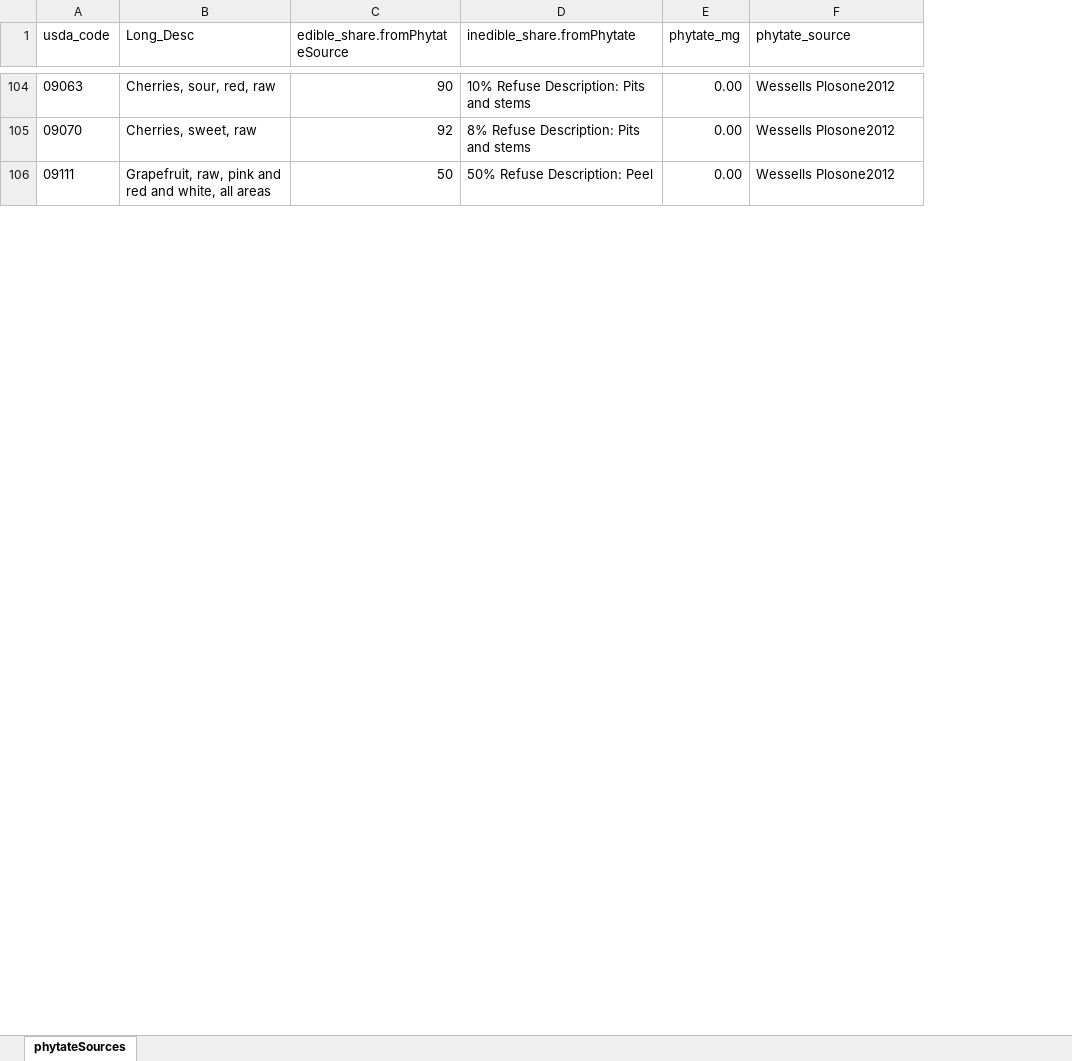
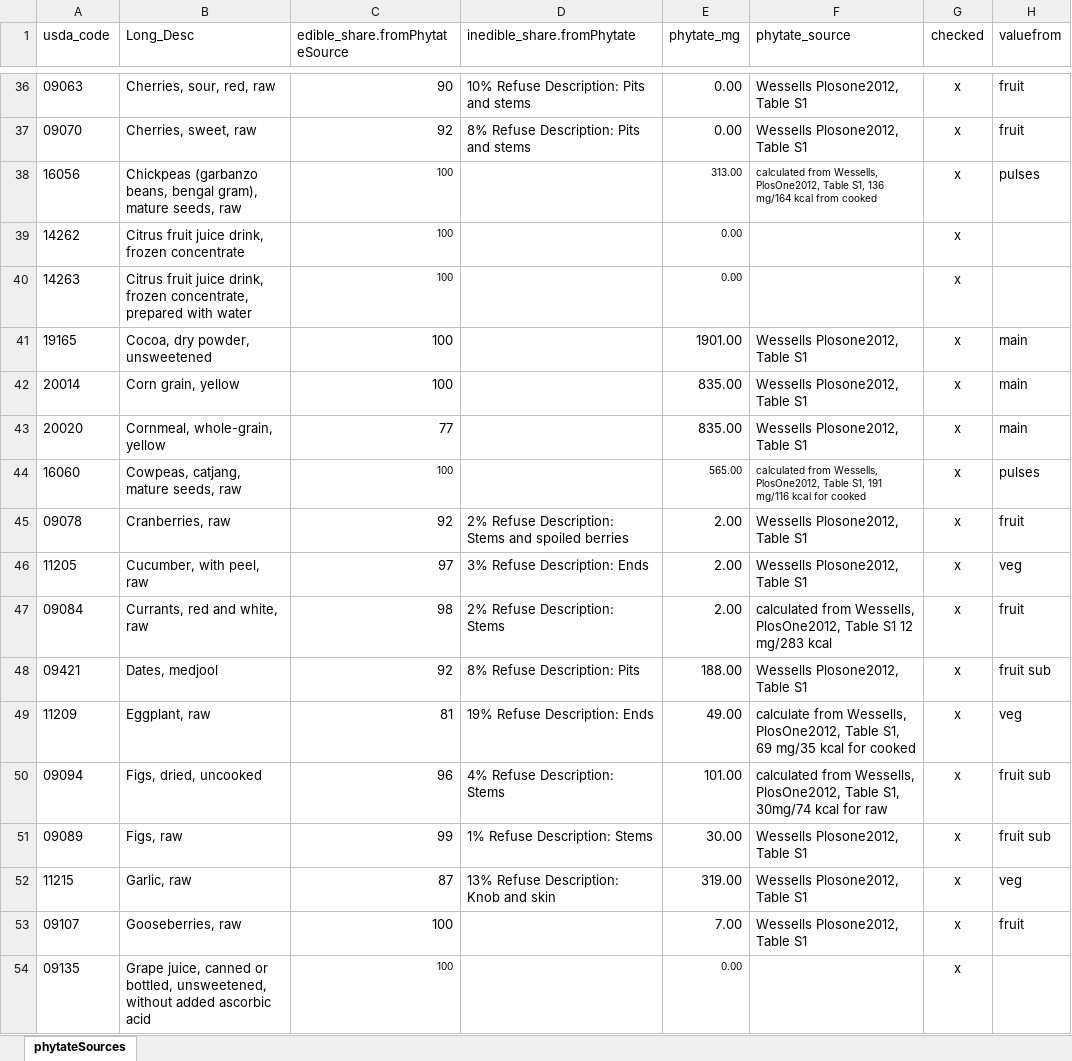
Before and after one commit to GeraldCNelson/nutmod, an Excel workbook: data-raw/NutrientData/nutrientDetails/phytateSources.xlsx, sheet phytateSources, drawn as a sheet; only a part is shown, gaps mark what is left out; values as stored, in another font and other column widths than the file's, no borders; conditional formats not drawn; removed rows and columns are numbered as before the commit, all else as after; the diff covers the shown part only; the diff names each change by its address in the sheet, - before the commit and + after, or states it on an @@ line.

```diff
--- a/data-raw/NutrientData/nutrientDetails/phytateSources.xlsx (sheet phytateSources)
+++ b/data-raw/NutrientData/nutrientDetails/phytateSources.xlsx (sheet phytateSources)
+column G (checked), rows 36-37: x | x
+column H (valuefrom), rows 36-37: fruit | fruit
-F36:F37 (phytate_source): Wessells Plosone2012
+F36:F37 (phytate_source): Wessells Plosone2012, Table S1
-row 106: 09111 | Grapefruit, raw, pink and red and white, all areas | 50 | 50% Refuse Description: Peel | 0.00 | Wessells Plosone2012
+row 38: 16056 | Chickpeas (garbanzo beans, bengal gram), mature seeds, raw | 100 |  | 313.00 | calculated from Wessells, PlosOne2012, Table S1, 136 mg/164 kcal from cooked | x | pulses
@@ row 129 moved to row 39: 14262 @@
@@ row 130 moved to row 40: 14263 @@
+row 41: 19165 | Cocoa, dry powder, unsweetened | 100 |  | 1901.00 | Wessells Plosone2012, Table S1 | x | main
+row 42: 20014 | Corn grain, yellow | 100 |  | 835.00 | Wessells Plosone2012, Table S1 | x | main
+row 43: 20020 | Cornmeal, whole-grain, yellow | 77 |  | 835.00 | Wessells Plosone2012, Table S1 | x | main
+row 44: 16060 | Cowpeas, catjang, mature seeds, raw | 100 |  | 565.00 | calculated from Wessells, PlosOne2012, Table S1, 191 mg/116 kcal for cooked | x | pulses
+row 45: 09078 | Cranberries, raw | 92 | 2% Refuse Description: Stems and spoiled berries | 2.00 | Wessells Plosone2012, Table S1 | x | fruit
+row 46: 11205 | Cucumber, with peel, raw | 97 | 3% Refuse Description: Ends | 2.00 | Wessells Plosone2012, Table S1 | x | veg
+row 47: 09084 | Currants, red and white, raw | 98 | 2% Refuse Description: Stems | 2.00 | calculated from Wessells, PlosOne2012, Table S1 12 mg/283 kcal | x | fruit
+row 48: 09421 | Dates, medjool | 92 | 8% Refuse Description: Pits | 188.00 | Wessells Plosone2012, Table S1 | x | fruit sub
+row 49: 11209 | Eggplant, raw | 81 | 19% Refuse Description: Ends | 49.00 | calculate from Wessells, PlosOne2012, Table S1, 69 mg/35 kcal for cooked | x | veg
+row 50: 09094 | Figs, dried, uncooked | 96 | 4% Refuse Description: Stems | 101.00 | calculated from Wessells, PlosOne2012, Table S1, 30mg/74 kcal for raw | x | fruit sub
+row 51: 09089 | Figs, raw | 99 | 1% Refuse Description: Stems | 30.00 | Wessells Plosone2012, Table S1 | x | fruit sub
+row 52: 11215 | Garlic, raw | 87 | 13% Refuse Description: Knob and skin | 319.00 | Wessells Plosone2012, Table S1 | x | veg
+row 53: 09107 | Gooseberries, raw | 100 |  | 7.00 | Wessells Plosone2012, Table S1 | x | fruit
@@ row 108 moved to row 54: 09135 @@
```
Also changed, not shown: 84 added rows, 97 removed rows, 18 moved rows and 7 edited cells elsewhere in this sheet, 23 other files.
